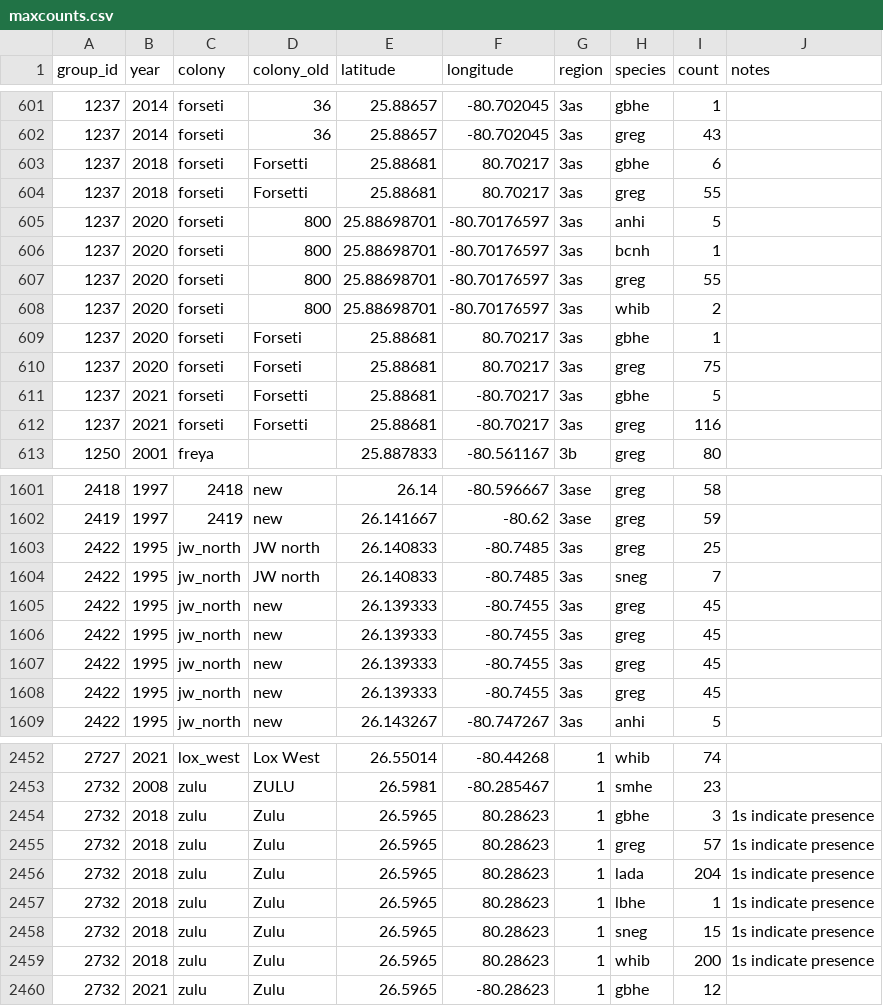
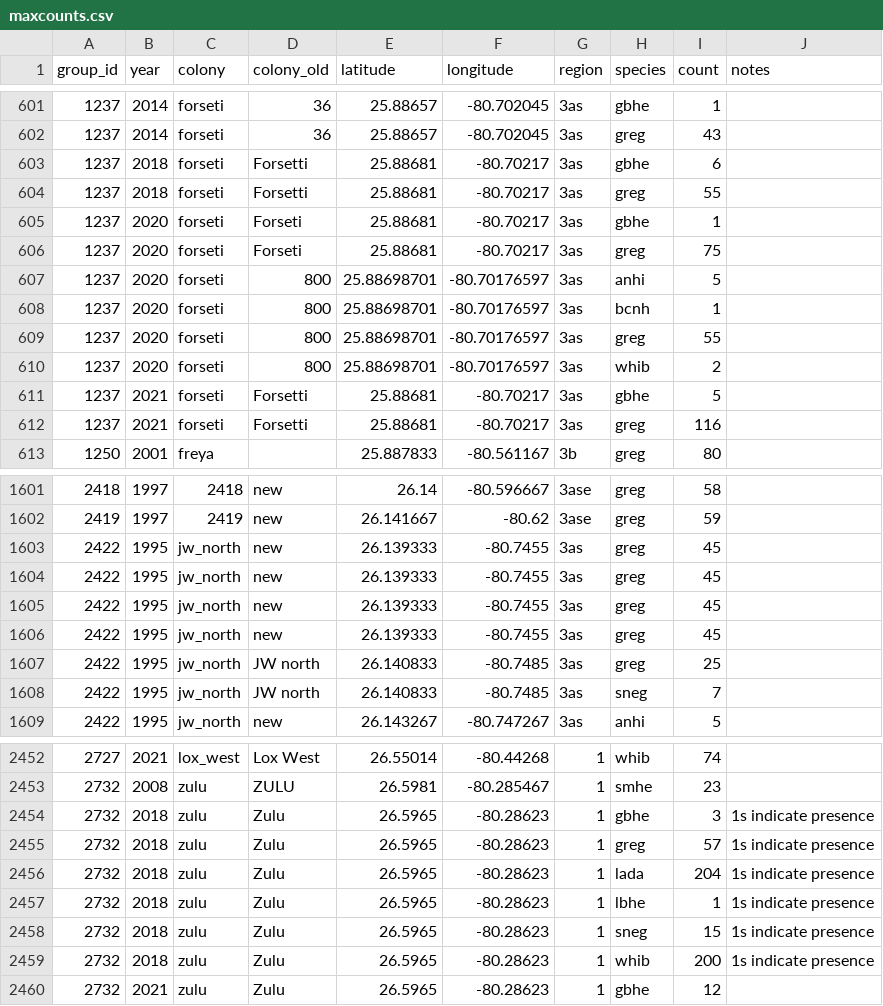
Before and after one commit to weecology/EvergladesWadingBird, a CSV file: Counts/maxcounts.csv, drawn as a sheet; only a part is shown, gaps mark what is left out; the diff covers the shown part only.

```diff
--- a/Counts/maxcounts.csv
+++ b/Counts/maxcounts.csv
@@ -602,4 +602,6 @@
 1237,2014,forseti,36,25.88657,-80.702045,3as,greg,43,""
-1237,2018,forseti,Forsetti,25.88681,80.70217,3as,gbhe,6,""
-1237,2018,forseti,Forsetti,25.88681,80.70217,3as,greg,55,""
+1237,2018,forseti,Forsetti,25.88681,-80.70217,3as,gbhe,6,""
+1237,2018,forseti,Forsetti,25.88681,-80.70217,3as,greg,55,""
+1237,2020,forseti,Forseti,25.88681,-80.70217,3as,gbhe,1,""
+1237,2020,forseti,Forseti,25.88681,-80.70217,3as,greg,75,""
 1237,2020,forseti,800,25.88698701,-80.70176597,3as,anhi,5,""
@@ -608,4 +610,2 @@
 1237,2020,forseti,800,25.88698701,-80.70176597,3as,whib,2,""
-1237,2020,forseti,Forseti,25.88681,80.70217,3as,gbhe,1,""
-1237,2020,forseti,Forseti,25.88681,80.70217,3as,greg,75,""
 1237,2021,forseti,Forsetti,25.88681,-80.70217,3as,gbhe,5,""
@@ -1602,8 +1602,8 @@
 2419,1997,2419,new,26.141667,-80.62,3ase,greg,59,""
+2422,1995,jw_north,new,26.139333,-80.7455,3as,greg,45,""
+2422,1995,jw_north,new,26.139333,-80.7455,3as,greg,45,""
+2422,1995,jw_north,new,26.139333,-80.7455,3as,greg,45,""
+2422,1995,jw_north,new,26.139333,-80.7455,3as,greg,45,""
 2422,1995,jw_north,JW north,26.140833,-80.7485,3as,greg,25,""
 2422,1995,jw_north,JW north,26.140833,-80.7485,3as,sneg,7,""
-2422,1995,jw_north,new,26.139333,-80.7455,3as,greg,45,""
-2422,1995,jw_north,new,26.139333,-80.7455,3as,greg,45,""
-2422,1995,jw_north,new,26.139333,-80.7455,3as,greg,45,""
-2422,1995,jw_north,new,26.139333,-80.7455,3as,greg,45,""
 2422,1995,jw_north,new,26.143267,-80.747267,3as,anhi,5,""
@@ -2453,8 +2453,8 @@
 2732,2008,zulu,ZULU,26.5981,-80.285467,1,smhe,23,""
-2732,2018,zulu,Zulu,26.5965,80.28623,1,gbhe,3,"1s indicate presence"
-2732,2018,zulu,Zulu,26.5965,80.28623,1,greg,57,"1s indicate presence"
-2732,2018,zulu,Zulu,26.5965,80.28623,1,lada,204,"1s indicate presence"
-2732,2018,zulu,Zulu,26.5965,80.28623,1,lbhe,1,"1s indicate presence"
-2732,2018,zulu,Zulu,26.5965,80.28623,1,sneg,15,"1s indicate presence"
-2732,2018,zulu,Zulu,26.5965,80.28623,1,whib,200,"1s indicate presence"
+2732,2018,zulu,Zulu,26.5965,-80.28623,1,gbhe,3,"1s indicate presence"
+2732,2018,zulu,Zulu,26.5965,-80.28623,1,greg,57,"1s indicate presence"
+2732,2018,zulu,Zulu,26.5965,-80.28623,1,lada,204,"1s indicate presence"
+2732,2018,zulu,Zulu,26.5965,-80.28623,1,lbhe,1,"1s indicate presence"
+2732,2018,zulu,Zulu,26.5965,-80.28623,1,sneg,15,"1s indicate presence"
+2732,2018,zulu,Zulu,26.5965,-80.28623,1,whib,200,"1s indicate presence"
 2732,2021,zulu,Zulu,26.5965,-80.28623,1,gbhe,12,""
```
Also changed, not shown: 29 moved rows and 6 edited cells elsewhere in this file, Counts/maxcount_1993.csv, 2 other files.
